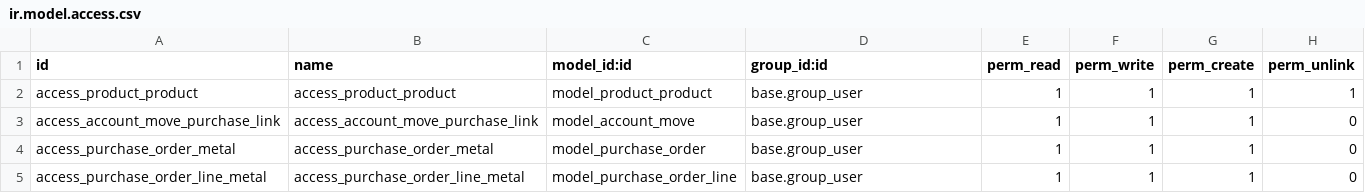
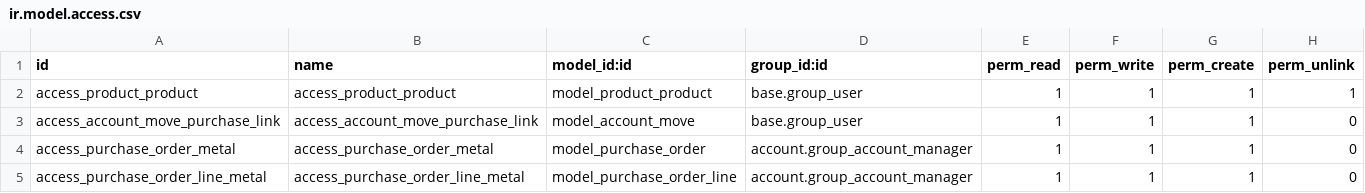
Before and after one commit to Metallerie/odoo18, a CSV file: myaddons/product_metal/security/ir.model.access.csv, drawn as a sheet.

Commit message:
Update ir.model.access.csv

```diff
--- a/myaddons/product_metal/security/ir.model.access.csv
+++ b/myaddons/product_metal/security/ir.model.access.csv
@@ -3,3 +3,3 @@ access_product_product,access_product_product,model_product_product,base.group_u
 access_account_move_purchase_link,access_account_move_purchase_link,model_account_move,base.group_user,1,1,1,0
-access_purchase_order_metal,access_purchase_order_metal,model_purchase_order,base.group_user,1,1,1,0
-access_purchase_order_line_metal,access_purchase_order_line_metal,model_purchase_order_line,base.group_user,1,1,1,0
+access_purchase_order_metal,access_purchase_order_metal,model_purchase_order, account.group_account_manager,1,1,1,0
+access_purchase_order_line_metal,access_purchase_order_line_metal,model_purchase_order_line, account.group_account_manager,1,1,1,0
```
